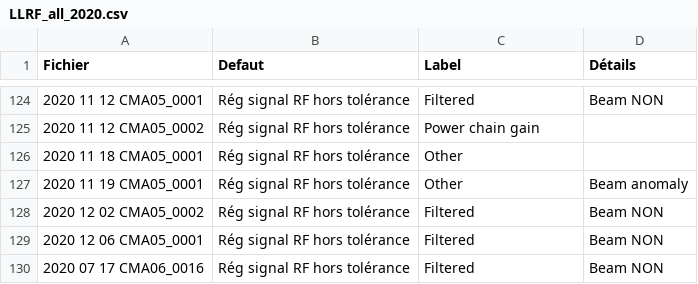
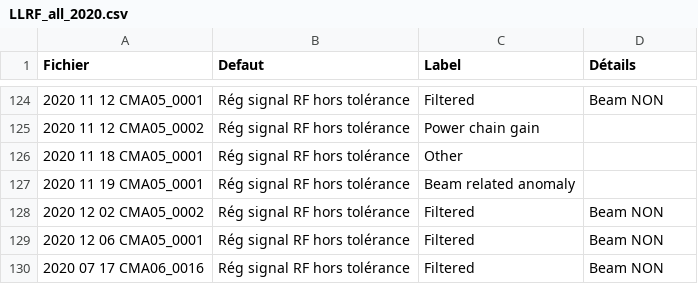
Before and after one commit to Tengaj/Classify_PostMortemFile, a CSV file: resultat/LLRF_all_2020.csv, drawn as a sheet; only a part is shown, gaps mark what is left out.

```diff
--- a/resultat/LLRF_all_2020.csv
+++ b/resultat/LLRF_all_2020.csv
@@ -126,3 +126,3 @@ Fichier;Defaut;Label;Détails
 2020 11 18 CMA05_0001;Rég signal RF hors tolérance;Other
-2020 11 19 CMA05_0001;Rég signal RF hors tolérance;Other;Beam anomaly
+2020 11 19 CMA05_0001;Rég signal RF hors tolérance;Beam related anomaly
 2020 12 02 CMA05_0002;Rég signal RF hors tolérance;Filtered;Beam NON
```
Also changed, not shown: resultat/LLRF_all_2021.csv, resultat/LLRF_all_2022.csv, 4 other files.
